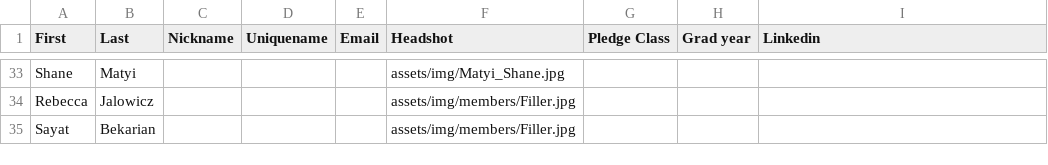
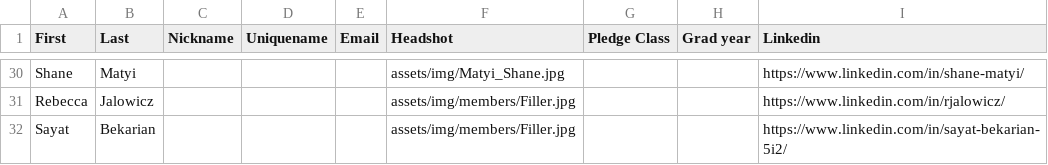
Before and after one commit to tcnjktp/KappaThetaPi_TCNJ_Website, a CSV file: assets/alumniList.csv, drawn as a sheet; only a part is shown, gaps mark what is left out; addresses are those after the commit; the diff covers the shown part only; the diff names each change by its address in the sheet, - before the commit and + after, or states it on an @@ line.

```diff
--- a/assets/alumniList.csv
+++ b/assets/alumniList.csv
-I30 (Linkedin): (empty)
+I30 (Linkedin): https://www.linkedin.com/in/shane-matyi/
-I31 (Linkedin): (empty)
+I31 (Linkedin): https://www.linkedin.com/in/rjalowicz/
-I32 (Linkedin): (empty)
+I32 (Linkedin): https://www.linkedin.com/in/sayat-bekarian-5i2/
```
Also changed, not shown: 3 removed rows and 23 edited cells elsewhere in this file, assets/memberList.csv, 11 other files.
